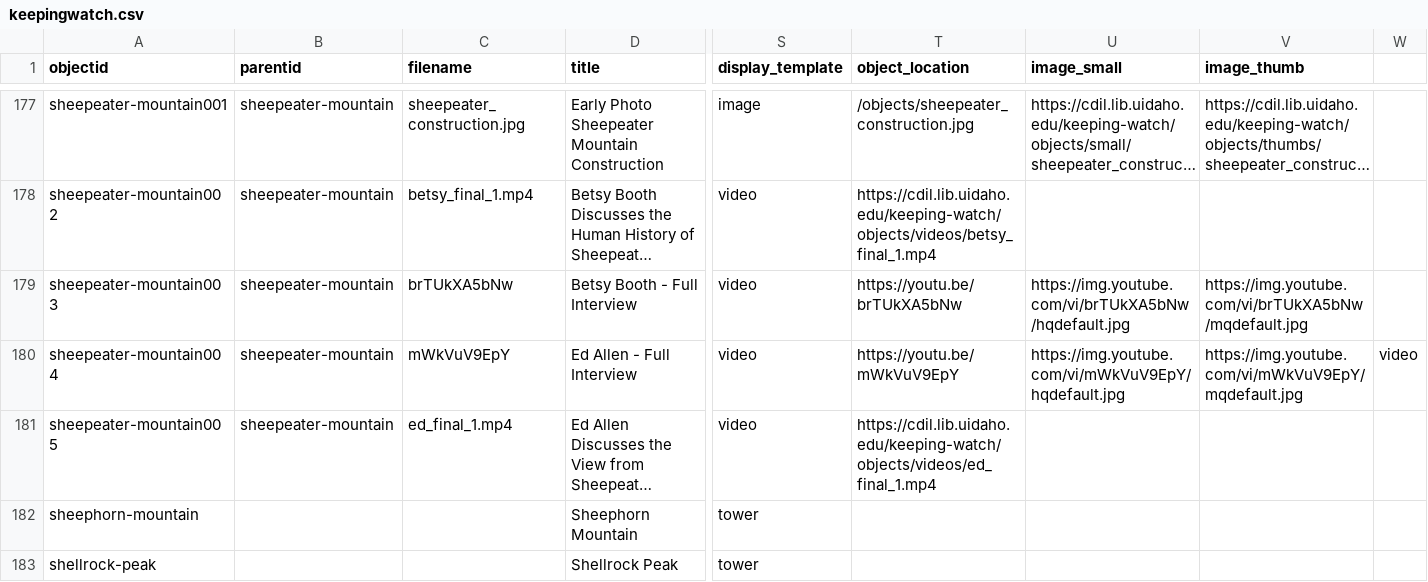
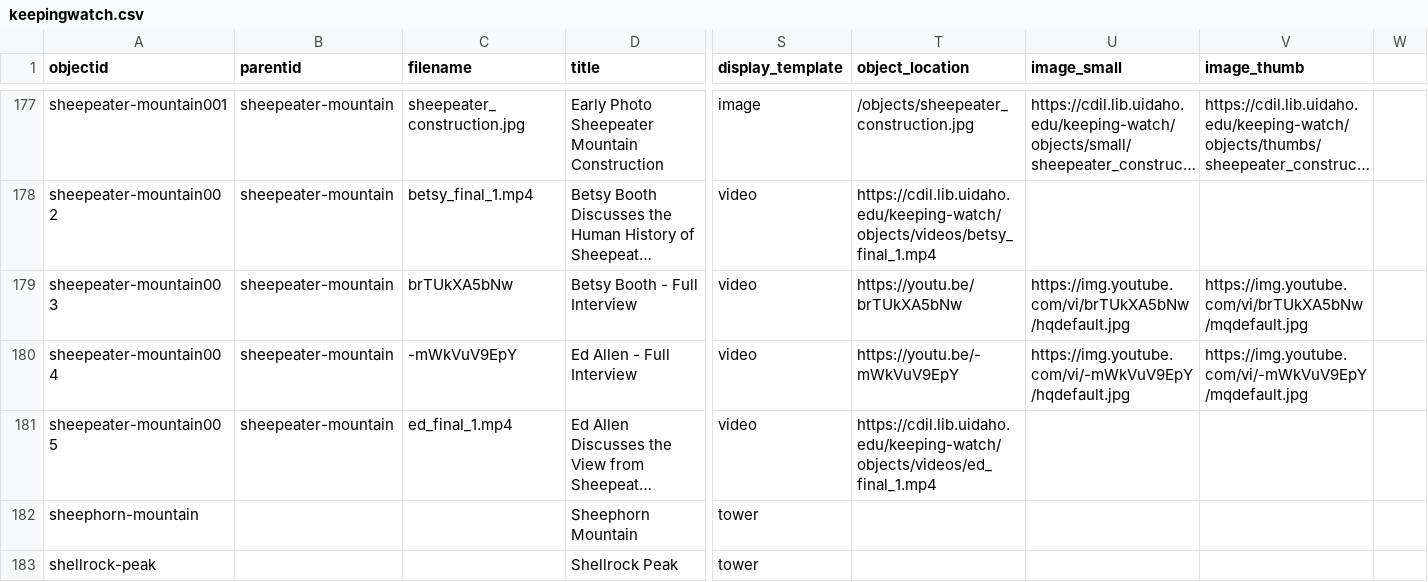
Before and after one commit to thecdil/keepingwatch, a CSV file: _data/keepingwatch.csv, drawn as a sheet; only a part is shown, gaps mark what is left out; long unchanged cells end in …; the diff names each change by its address in the sheet, - before the commit and + after, or states it on an @@ line.

Commit message:
ed allen correct youtube

```diff
--- a/_data/keepingwatch.csv
+++ b/_data/keepingwatch.csv
-C180 (filename): mWkVuV9EpY
+C180 (filename): -mWkVuV9EpY
-T180 (object_location): https://youtu.be/mWkVuV9EpY
+T180 (object_location): https://youtu.be/-mWkVuV9EpY
-U180 (image_small): https://img.youtube.com/vi/mWkVuV9EpY/hqdefault.jpg
+U180 (image_small): https://img.youtube.com/vi/-mWkVuV9EpY/hqdefault.jpg
-V180 (image_thumb): https://img.youtube.com/vi/mWkVuV9EpY/mqdefault.jpg
+V180 (image_thumb): https://img.youtube.com/vi/-mWkVuV9EpY/mqdefault.jpg
-W180: video
+W180: (empty)
```
